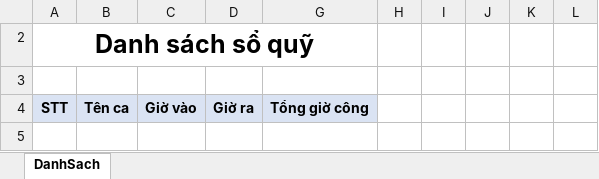
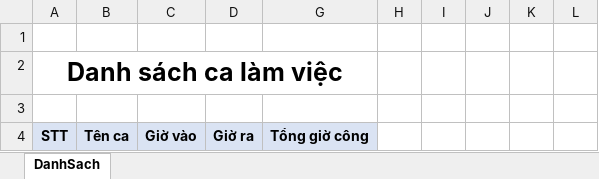
Before and after one commit to Leanhssoft/Luckybeauty_backend, an Excel workbook: beautify_api/8.0.0/aspnet-core/src/BanHangBeautify.Web.Host/wwwroot/ExcelTemplate/CaLamViec_Export_Template.xlsx, sheet DanhSach, drawn as a sheet; values as stored, in another font and other column widths than the file's, no borders; the diff names each change by its address in the sheet, - before the commit and + after, or states it on an @@ line.

```diff
--- a/beautify_api/8.0.0/aspnet-core/src/BanHangBeautify.Web.Host/wwwroot/ExcelTemplate/CaLamViec_Export_Template.xlsx (sheet DanhSach)
+++ b/beautify_api/8.0.0/aspnet-core/src/BanHangBeautify.Web.Host/wwwroot/ExcelTemplate/CaLamViec_Export_Template.xlsx (sheet DanhSach)
+row 1: (empty)
-A2: Danh sách sổ quỹ
+A2: Danh sách ca làm việc
```
Also changed, not shown: hidden cells, beautify_api/8.0.0/aspnet-core/src/BanHangBeautify.Web.Host/wwwroot/ExcelTemplate/BaoCaoLichHen_Export_Template.xlsx, beautify_api/8.0.0/aspnet-core/src/BanHangBeautify.Web.Host/wwwroot/ExcelTemplate/DichVu_Export_Template.xlsx, 7 other files.
